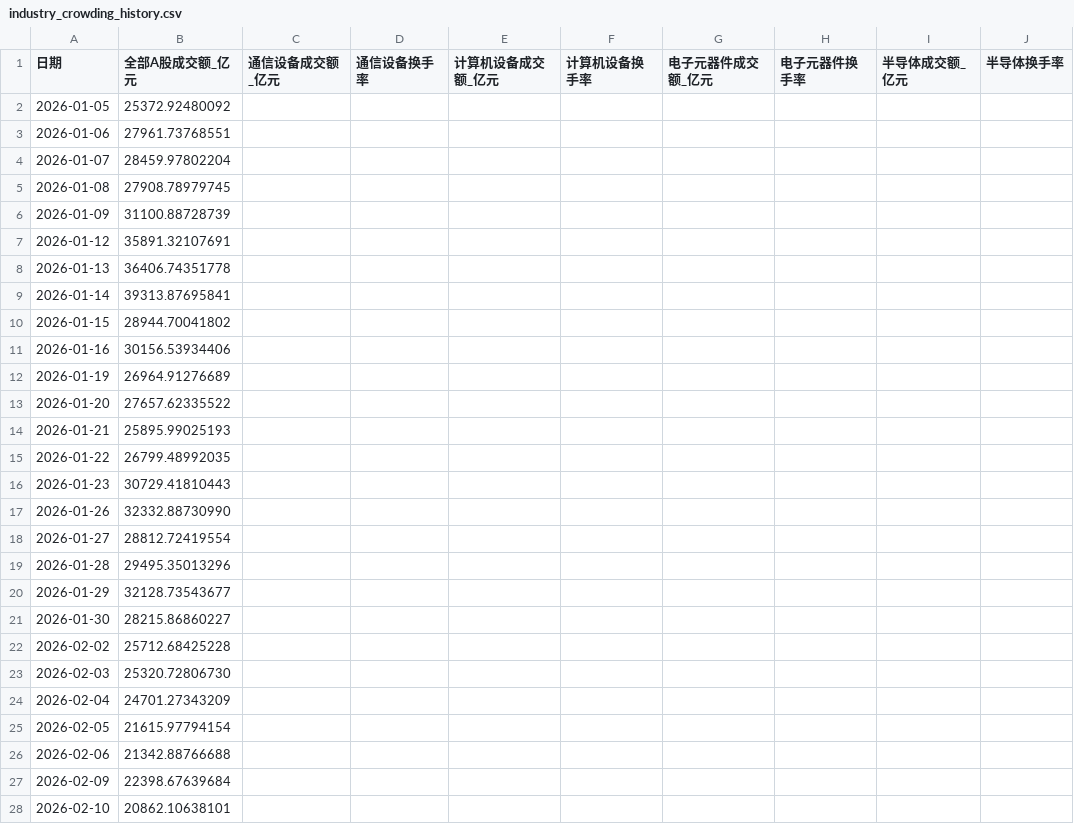
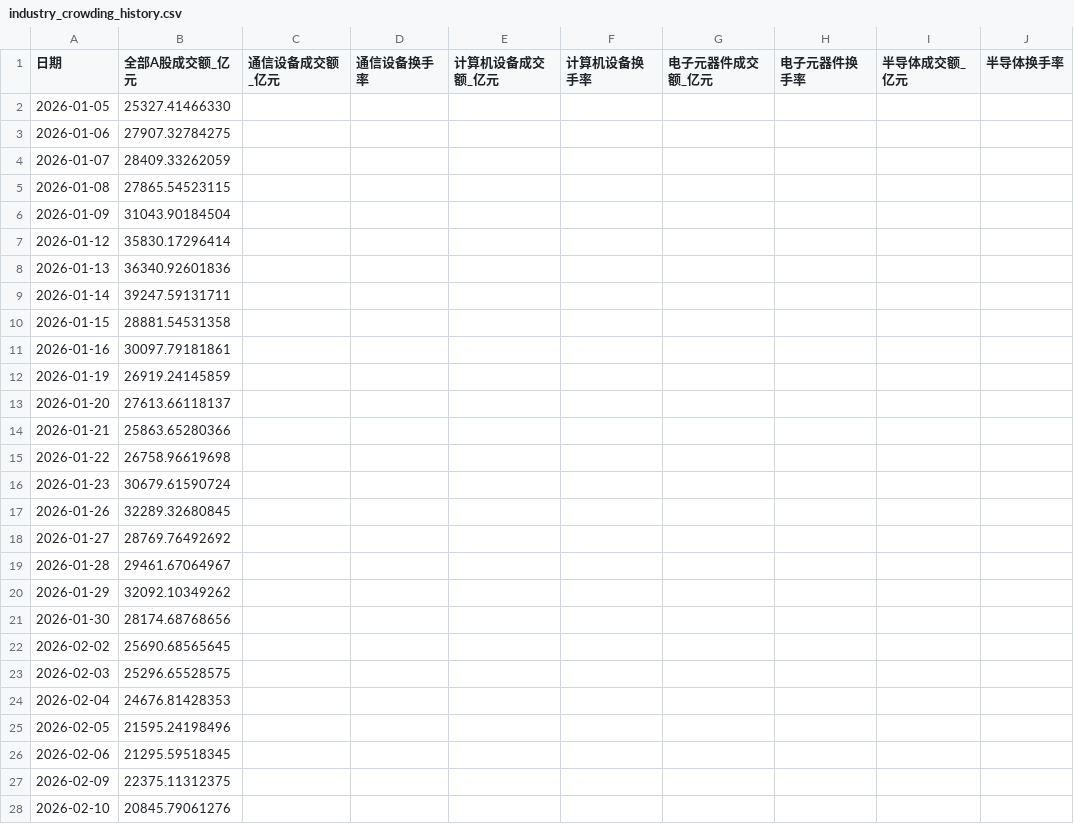
Before and after one commit to wuxingyuenan5-lgtm/a_stock, a CSV file: data/industry_crowding_history.csv, drawn as a sheet; only a part is shown; the diff covers the shown part only; the diff names each change by its address in the sheet, - before the commit and + after, or states it on an @@ line.

```diff
--- a/data/industry_crowding_history.csv
+++ b/data/industry_crowding_history.csv
-B2 (全部A股成交额_亿元): 25372.92480092
+B2 (全部A股成交额_亿元): 25327.41466330
-B3 (全部A股成交额_亿元): 27961.73768551
+B3 (全部A股成交额_亿元): 27907.32784275
-B4 (全部A股成交额_亿元): 28459.97802204
+B4 (全部A股成交额_亿元): 28409.33262059
-B5 (全部A股成交额_亿元): 27908.78979745
+B5 (全部A股成交额_亿元): 27865.54523115
-B6 (全部A股成交额_亿元): 31100.88728739
+B6 (全部A股成交额_亿元): 31043.90184504
-B7 (全部A股成交额_亿元): 35891.32107691
+B7 (全部A股成交额_亿元): 35830.17296414
-B8 (全部A股成交额_亿元): 36406.74351778
+B8 (全部A股成交额_亿元): 36340.92601836
-B9 (全部A股成交额_亿元): 39313.87695841
+B9 (全部A股成交额_亿元): 39247.59131711
-B10 (全部A股成交额_亿元): 28944.70041802
+B10 (全部A股成交额_亿元): 28881.54531358
-B11 (全部A股成交额_亿元): 30156.53934406
+B11 (全部A股成交额_亿元): 30097.79181861
-B12 (全部A股成交额_亿元): 26964.91276689
+B12 (全部A股成交额_亿元): 26919.24145859
-B13 (全部A股成交额_亿元): 27657.62335522
+B13 (全部A股成交额_亿元): 27613.66118137
-B14 (全部A股成交额_亿元): 25895.99025193
+B14 (全部A股成交额_亿元): 25863.65280366
-B15 (全部A股成交额_亿元): 26799.48992035
+B15 (全部A股成交额_亿元): 26758.96619698
-B16 (全部A股成交额_亿元): 30729.41810443
+B16 (全部A股成交额_亿元): 30679.61590724
-B17 (全部A股成交额_亿元): 32332.88730990
+B17 (全部A股成交额_亿元): 32289.32680845
-B18 (全部A股成交额_亿元): 28812.72419554
+B18 (全部A股成交额_亿元): 28769.76492692
-B19 (全部A股成交额_亿元): 29495.35013296
+B19 (全部A股成交额_亿元): 29461.67064967
-B20 (全部A股成交额_亿元): 32128.73543677
+B20 (全部A股成交额_亿元): 32092.10349262
-B21 (全部A股成交额_亿元): 28215.86860227
+B21 (全部A股成交额_亿元): 28174.68768656
-B22 (全部A股成交额_亿元): 25712.68425228
+B22 (全部A股成交额_亿元): 25690.68565645
-B23 (全部A股成交额_亿元): 25320.72806730
+B23 (全部A股成交额_亿元): 25296.65528575
-B24 (全部A股成交额_亿元): 24701.27343209
+B24 (全部A股成交额_亿元): 24676.81428353
-B25 (全部A股成交额_亿元): 21615.97794154
+B25 (全部A股成交额_亿元): 21595.24198496
-B26 (全部A股成交额_亿元): 21342.88766688
+B26 (全部A股成交额_亿元): 21295.59518345
-B27 (全部A股成交额_亿元): 22398.67639684
+B27 (全部A股成交额_亿元): 22375.11312375
-B28 (全部A股成交额_亿元): 20862.10638101
+B28 (全部A股成交额_亿元): 20845.79061276
```
Also changed, not shown: 112 edited cells elsewhere in this file, data/backfill_quality.csv, data/market_daily_history_backfilled.csv.
